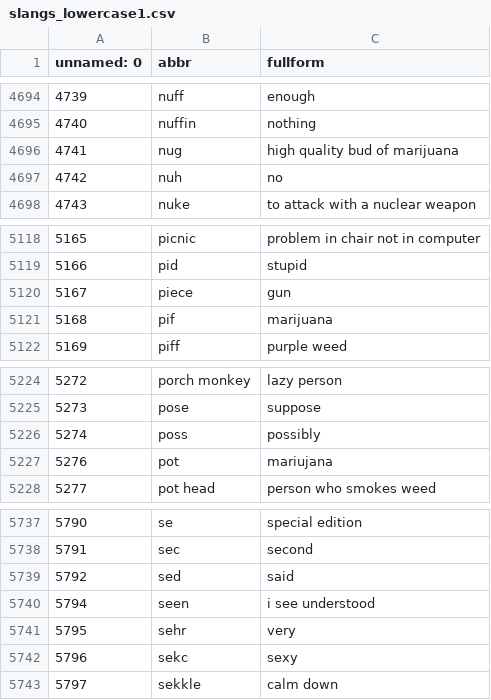
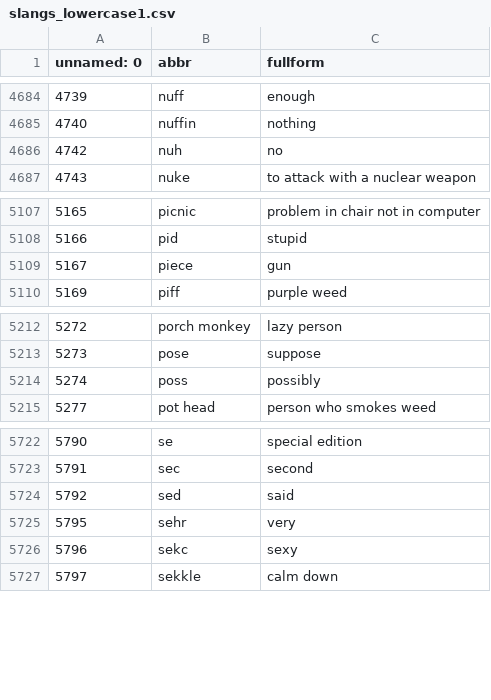
Before and after one commit to dinadz04/datalagi, a CSV file: slangs_lowercase1.csv, drawn as a sheet; only a part is shown, gaps mark what is left out; the diff covers the shown part only; the diff names each change by its address in the sheet, - before the commit and + after, or states it on an @@ line.

```diff
--- a/slangs_lowercase1.csv
+++ b/slangs_lowercase1.csv
-row 4696: 4741 | nug | high quality bud of marijuana
-row 5121: 5168 | pif | marijuana
-row 5227: 5276 | pot | mariujana
-row 5740: 5794 | seen | i see understood
```
Also changed, not shown: 12 removed rows elsewhere in this file.
